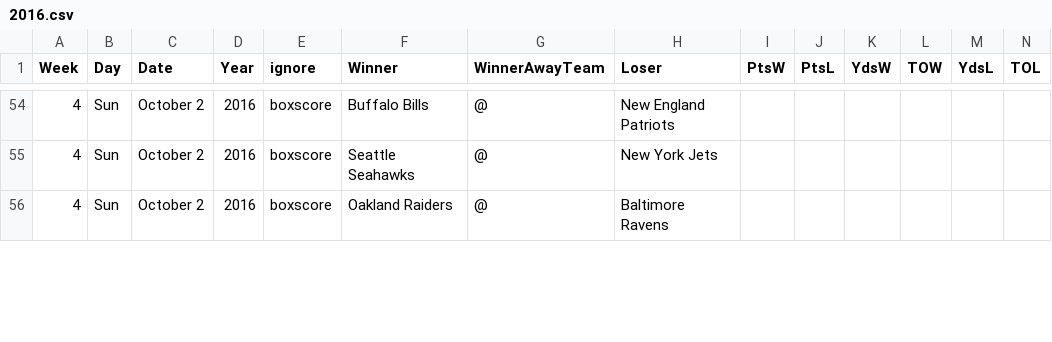
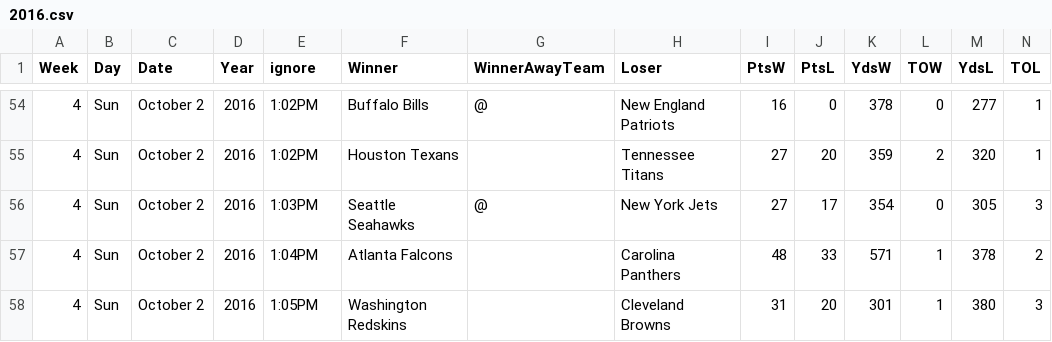
Before and after one commit to gjn/homefield, a CSV file: data/pfr/2016.csv, drawn as a sheet; only a part is shown, gaps mark what is left out; the diff covers the shown part only.

```diff
--- a/data/pfr/2016.csv
+++ b/data/pfr/2016.csv
@@ -54,3 +54,5 @@ Week,Day,Date,Year,ignore,Winner,WinnerAwayTeam,Loser,PtsW,PtsL,YdsW,TOW,YdsL,TO
-4,Sun,October 2,2016,boxscore,Buffalo Bills,@,New England Patriots,,,,,,
-4,Sun,October 2,2016,boxscore,Seattle Seahawks,@,New York Jets,,,,,,
-4,Sun,October 2,2016,boxscore,Oakland Raiders,@,Baltimore Ravens,,,,,,
+4,Sun,October 2,2016,1:02PM,Buffalo Bills,@,New England Patriots,16,0,378,0,277,1
+4,Sun,October 2,2016,1:02PM,Houston Texans,,Tennessee Titans,27,20,359,2,320,1
+4,Sun,October 2,2016,1:03PM,Seattle Seahawks,@,New York Jets,27,17,354,0,305,3
+4,Sun,October 2,2016,1:04PM,Atlanta Falcons,,Carolina Panthers,48,33,571,1,378,2
+4,Sun,October 2,2016,1:05PM,Washington Redskins,,Cleveland Browns,31,20,301,1,380,3
```
Also changed, not shown: 1 added row, 3 removed rows and 79 edited cells elsewhere in this file, data/pfr/all.csv, 7 other files.
